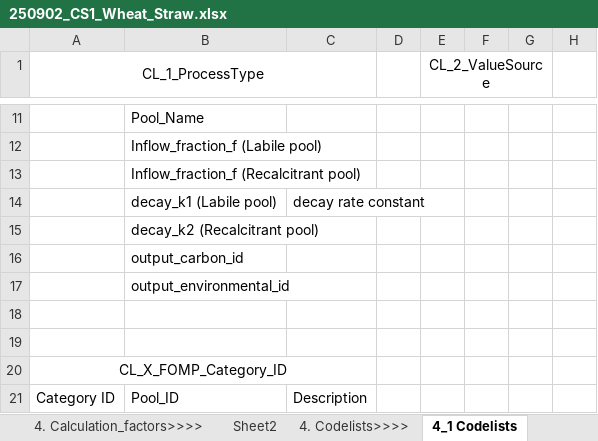
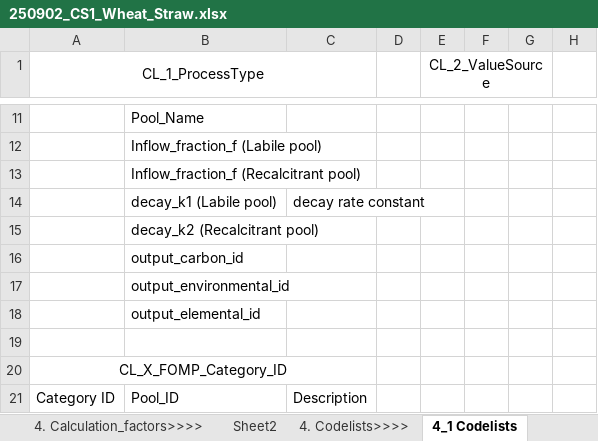
Before and after one commit to JScholz-tech/Biodym_JS, an Excel workbook: biodym_mfa_tool/data/01_input/250902_CS1_Wheat_Straw.xlsx, sheet 4_1 Codelists, drawn as a sheet; only a part is shown, gaps mark what is left out; values as stored, in another font and other column widths than the file's, no borders; table styles not drawn; the diff names each change by its address in the sheet, - before the commit and + after, or states it on an @@ line.

```diff
--- a/biodym_mfa_tool/data/01_input/250902_CS1_Wheat_Straw.xlsx (sheet 4_1 Codelists)
+++ b/biodym_mfa_tool/data/01_input/250902_CS1_Wheat_Straw.xlsx (sheet 4_1 Codelists)
-B18: (empty)
+B18: output_elemental_id
```
Also changed, not shown: sheet 3_2_Definition_FOMP, sheet 2_5_dynamic_tcs, biodym_mfa_tool/data/02_output/mc_results_detailed.xlsx, biodym_mfa_tool/data/02_output/results_scientific_baseline.xlsx, 23 other files.
